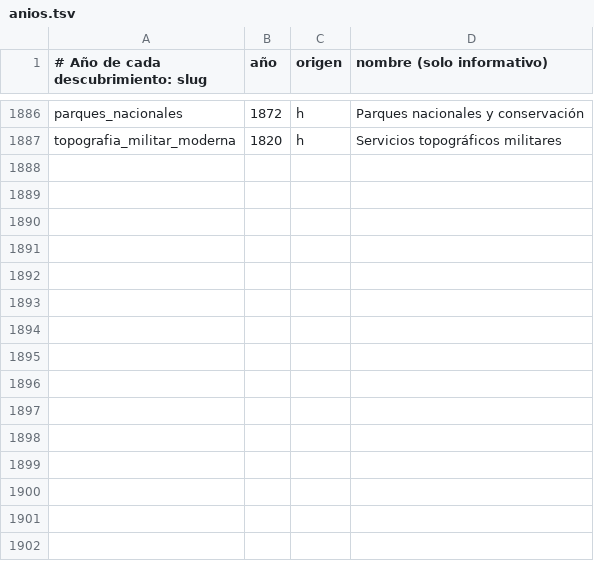
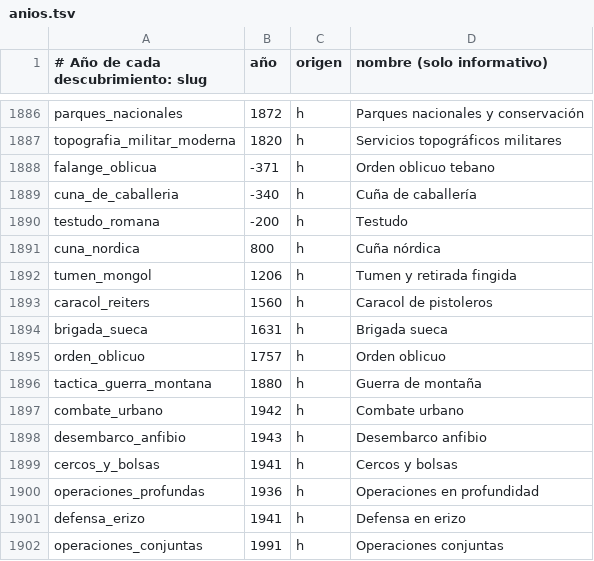
Before and after one commit to WhiteKuntaKinte/Gran-Estrategia, a TSV file: GranEstrategia_v0.1.8/herramientas/descubrimientos/anios.tsv, drawn as a sheet; only a part is shown, gaps mark what is left out; the diff names each change by its address in the sheet, - before the commit and + after, or states it on an @@ line.

```diff
--- a/GranEstrategia_v0.1.8/herramientas/descubrimientos/anios.tsv
+++ b/GranEstrategia_v0.1.8/herramientas/descubrimientos/anios.tsv
+row 1888: falange_oblicua | -371 | h | Orden oblicuo tebano
+row 1889: cuna_de_caballeria | -340 | h | Cuña de caballería
+row 1890: testudo_romana | -200 | h | Testudo
+row 1891: cuna_nordica | 800 | h | Cuña nórdica
+row 1892: tumen_mongol | 1206 | h | Tumen y retirada fingida
+row 1893: caracol_reiters | 1560 | h | Caracol de pistoleros
+row 1894: brigada_sueca | 1631 | h | Brigada sueca
+row 1895: orden_oblicuo | 1757 | h | Orden oblicuo
+row 1896: tactica_guerra_montana | 1880 | h | Guerra de montaña
+row 1897: combate_urbano | 1942 | h | Combate urbano
+row 1898: desembarco_anfibio | 1943 | h | Desembarco anfibio
+row 1899: cercos_y_bolsas | 1941 | h | Cercos y bolsas
+row 1900: operaciones_profundas | 1936 | h | Operaciones en profundidad
+row 1901: defensa_erizo | 1941 | h | Defensa en erizo
+row 1902: operaciones_conjuntas | 1991 | h | Operaciones conjuntas
```
Also changed, not shown: 8 other files.
